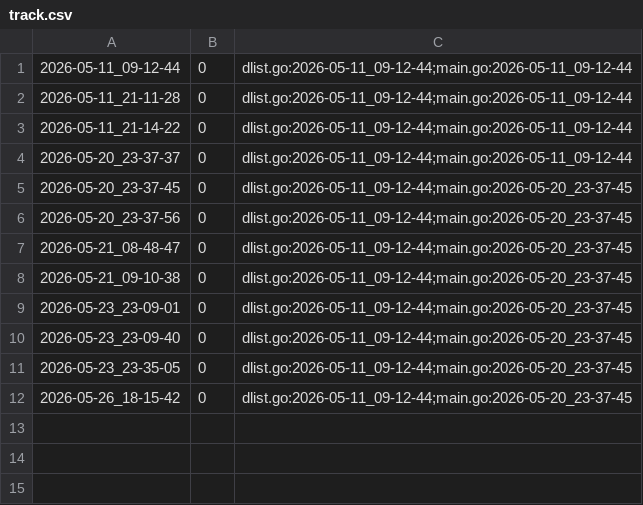
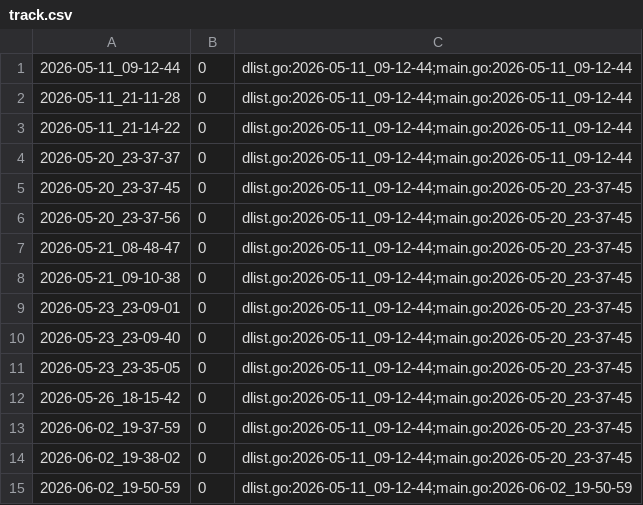
Before and after one commit to qxcode-course/ed-ter-bloco-a-andreszpyt, a CSV file: .tko/track/ed@prin_list1/track.csv, drawn as a sheet; the diff names each change by its address in the sheet, - before the commit and + after, or states it on an @@ line.

```diff
--- a/.tko/track/ed@prin_list1/track.csv
+++ b/.tko/track/ed@prin_list1/track.csv
+row 13: 2026-06-02_19-37-59 | 0 | dlist.go:2026-05-11_09-12-44;main.go:2026-05-20_23-37-45
+row 14: 2026-06-02_19-38-02 | 0 | dlist.go:2026-05-11_09-12-44;main.go:2026-05-20_23-37-45
+row 15: 2026-06-02_19-50-59 | 0 | dlist.go:2026-05-11_09-12-44;main.go:2026-06-02_19-50-59
```
Also changed, not shown: .tko/track/ed@editorint/track.csv, 49 other files.
